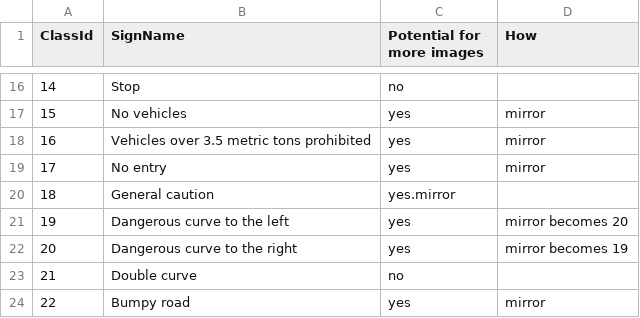
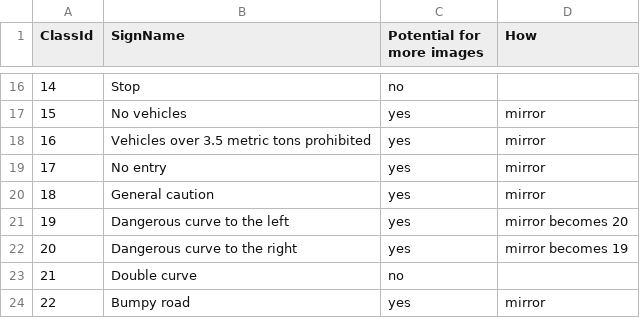
Before and after one commit to ShujaKhalid/Computer-Vision-TrafficSignClassifier, a CSV file: signnames.csv, drawn as a sheet; only a part is shown, gaps mark what is left out.

Commit message:
Update signnames.csv

```diff
--- a/signnames.csv
+++ b/signnames.csv
@@ -19,3 +19,3 @@ ClassId,SignName,Potential for more images,How
 17,No entry,yes,mirror
-18,General caution,yes.mirror
+18,General caution,yes,mirror
 19,Dangerous curve to the left,yes,mirror becomes 20
```
